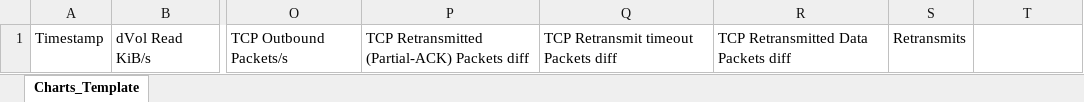
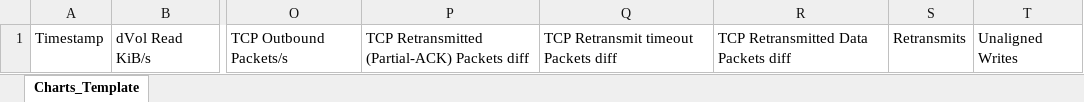
Before and after one commit to MartinRohrbach/EngStatConverter, an Excel workbook: EngStatConverter/PerfAnalyseTemplate.xlsm, sheet Charts_Template, drawn as a sheet; only a part is shown, gaps mark what is left out; values as stored, in another font and other column widths than the file's, no borders; charts and pictures not drawn; the diff names each change by its address in the sheet, - before the commit and + after, or states it on an @@ line.

```diff
--- a/EngStatConverter/PerfAnalyseTemplate.xlsm (sheet Charts_Template)
+++ b/EngStatConverter/PerfAnalyseTemplate.xlsm (sheet Charts_Template)
-T1: (empty)
+T1: Unaligned Writes
```
Also changed, not shown: charts or pictures, 1 other file.
